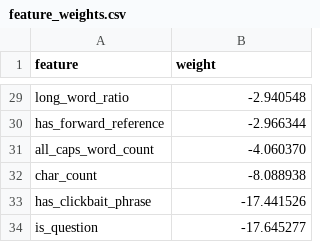
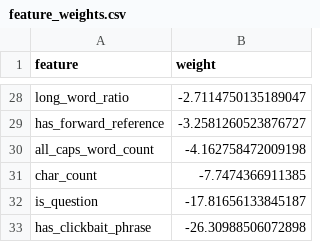
Before and after one commit to artongerguri/clickbait-perceptron, a CSV file: results/feature_weights.csv, drawn as a sheet; only a part is shown, gaps mark what is left out; removed rows and columns are numbered as before the commit, all else as after; the diff covers the shown part only; the diff names each change by its address in the sheet, - before the commit and + after, or states it on an @@ line.

```diff
--- a/results/feature_weights.csv
+++ b/results/feature_weights.csv
-B28 (weight): -2.940548
+B28 (weight): -2.7114750135189047
-B29 (weight): -2.966344
+B29 (weight): -3.2581260523876727
-B30 (weight): -4.060370
+B30 (weight): -4.162758472009198
-B31 (weight): -8.088938
+B31 (weight): -7.7474366911385
-row 33: has_clickbait_phrase | -17.441526
-B32 (weight): -17.645277
+B32 (weight): -17.81656133845187
+row 33: has_clickbait_phrase | -26.30988506072898
```
Also changed, not shown: 4 added rows, 5 removed rows and 22 edited cells elsewhere in this file, 27 other files.
